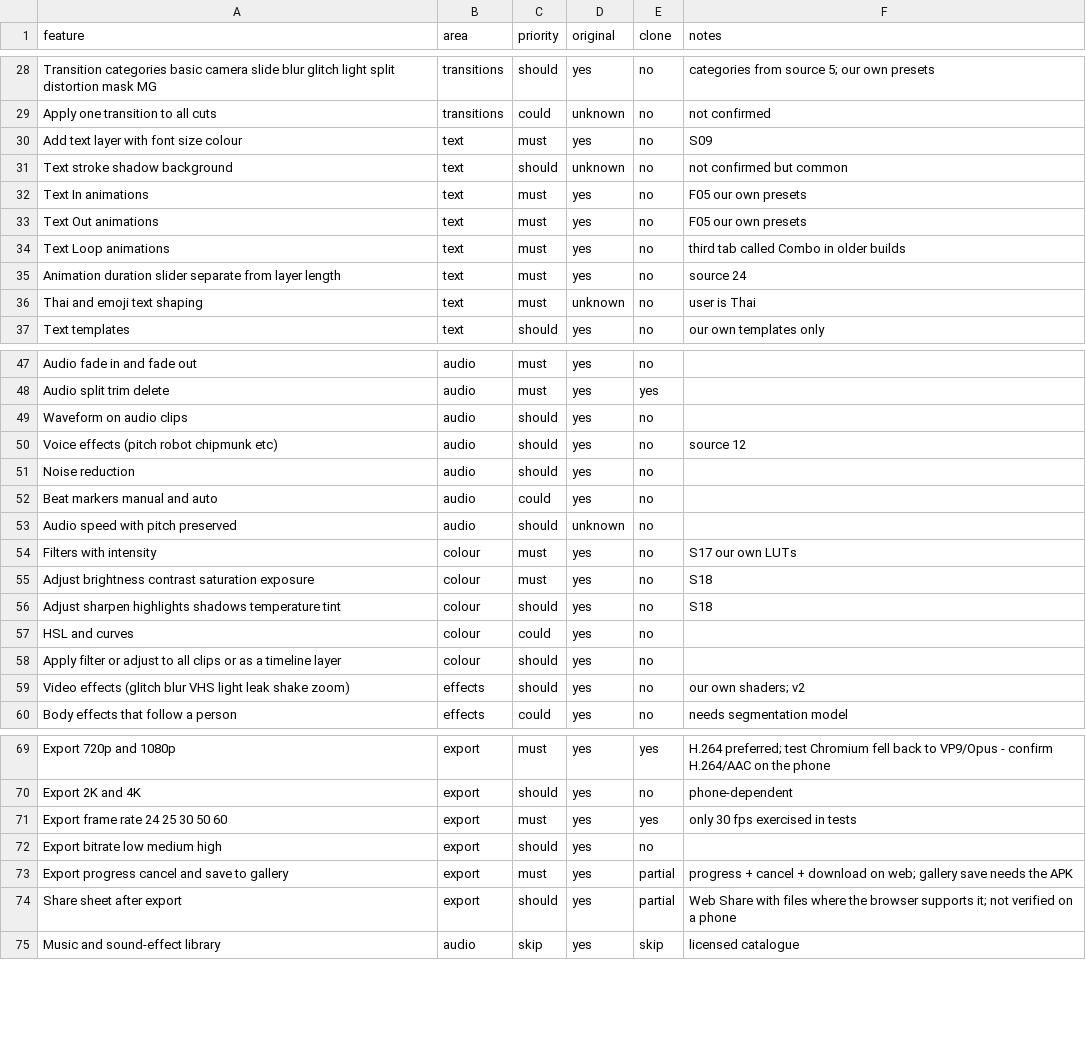
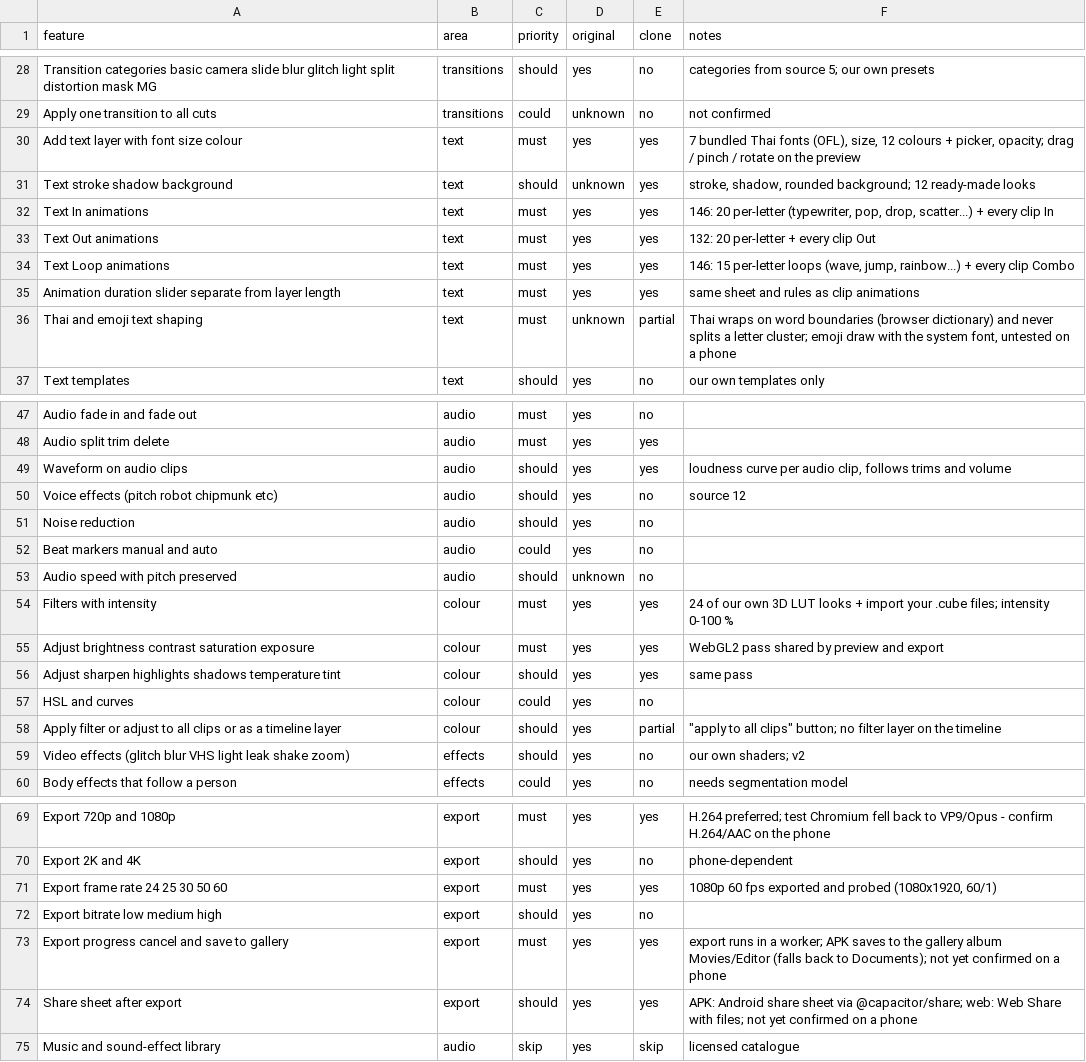
Before and after one commit to Austinonal/My-storage, a CSV file: replica/features.csv, drawn as a sheet; only a part is shown, gaps mark what is left out; the diff covers the shown part only.

```diff
--- a/replica/features.csv
+++ b/replica/features.csv
@@ -29,9 +29,9 @@ Transition categories basic camera slide blur glitch light split distortion mask
 Apply one transition to all cuts,transitions,could,unknown,no,not confirmed
-Add text layer with font size colour,text,must,yes,no,S09
-Text stroke shadow background,text,should,unknown,no,not confirmed but common
-Text In animations,text,must,yes,no,F05 our own presets
-Text Out animations,text,must,yes,no,F05 our own presets
-Text Loop animations,text,must,yes,no,third tab called Combo in older builds
-Animation duration slider separate from layer length,text,must,yes,no,source 24
-Thai and emoji text shaping,text,must,unknown,no,user is Thai
+Add text layer with font size colour,text,must,yes,yes,"7 bundled Thai fonts (OFL), size, 12 colours + picker, opacity; drag / pinch / rotate on the preview"
+Text stroke shadow background,text,should,unknown,yes,"stroke, shadow, rounded background; 12 ready-made looks"
+Text In animations,text,must,yes,yes,"146: 20 per-letter (typewriter, pop, drop, scatter...) + every clip In"
+Text Out animations,text,must,yes,yes,132: 20 per-letter + every clip Out
+Text Loop animations,text,must,yes,yes,"146: 15 per-letter loops (wave, jump, rainbow...) + every clip Combo"
+Animation duration slider separate from layer length,text,must,yes,yes,same sheet and rules as clip animations
+Thai and emoji text shaping,text,must,unknown,partial,"Thai wraps on word boundaries (browser dictionary) and never splits a letter cluster; emoji draw with the system font, untested on a phone"
 Text templates,text,should,yes,no,our own templates only
@@ -48,3 +48,3 @@ Audio fade in and fade out,audio,must,yes,no,
 Audio split trim delete,audio,must,yes,yes,
-Waveform on audio clips,audio,should,yes,no,
+Waveform on audio clips,audio,should,yes,yes,"loudness curve per audio clip, follows trims and volume"
 Voice effects (pitch robot chipmunk etc),audio,should,yes,no,source 12
@@ -53,7 +53,7 @@ Beat markers manual and auto,audio,could,yes,no,
 Audio speed with pitch preserved,audio,should,unknown,no,
-Filters with intensity,colour,must,yes,no,S17 our own LUTs
-Adjust brightness contrast saturation exposure,colour,must,yes,no,S18
-Adjust sharpen highlights shadows temperature tint,colour,should,yes,no,S18
+Filters with intensity,colour,must,yes,yes,24 of our own 3D LUT looks + import your .cube files; intensity 0-100 %
+Adjust brightness contrast saturation exposure,colour,must,yes,yes,WebGL2 pass shared by preview and export
+Adjust sharpen highlights shadows temperature tint,colour,should,yes,yes,same pass
 HSL and curves,colour,could,yes,no,
-Apply filter or adjust to all clips or as a timeline layer,colour,should,yes,no,
+Apply filter or adjust to all clips or as a timeline layer,colour,should,yes,partial,"""apply to all clips"" button; no filter layer on the timeline"
 Video effects (glitch blur VHS light leak shake zoom),effects,should,yes,no,our own shaders; v2
@@ -70,6 +70,6 @@ Export 720p and 1080p,export,must,yes,yes,H.264 preferred; test Chromium fell ba
 Export 2K and 4K,export,should,yes,no,phone-dependent
-Export frame rate 24 25 30 50 60,export,must,yes,yes,only 30 fps exercised in tests
+Export frame rate 24 25 30 50 60,export,must,yes,yes,"1080p 60 fps exported and probed (1080x1920, 60/1)"
 Export bitrate low medium high,export,should,yes,no,
-Export progress cancel and save to gallery,export,must,yes,partial,progress + cancel + download on web; gallery save needs the APK
-Share sheet after export,export,should,yes,partial,Web Share with files where the browser supports it; not verified on a phone
+Export progress cancel and save to gallery,export,must,yes,yes,export runs in a worker; APK saves to the gallery album Movies/Editor (falls back to Documents); not yet confirmed on a phone
+Share sheet after export,export,should,yes,yes,APK: Android share sheet via @capacitor/share; web: Web Share with files; not yet confirmed on a phone
 Music and sound-effect library,audio,skip,yes,skip,licensed catalogue
```
Also changed, not shown: 6 edited cells elsewhere in this file, 2 other files.
